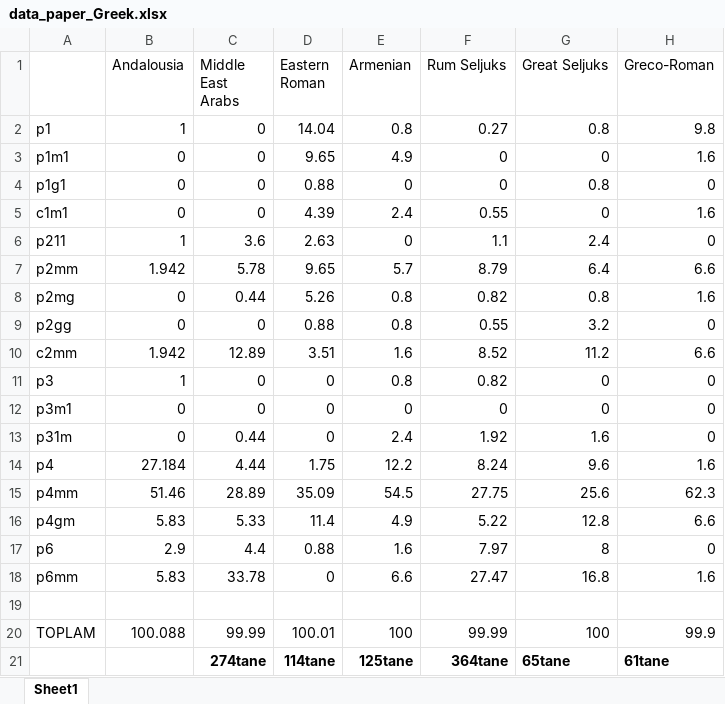
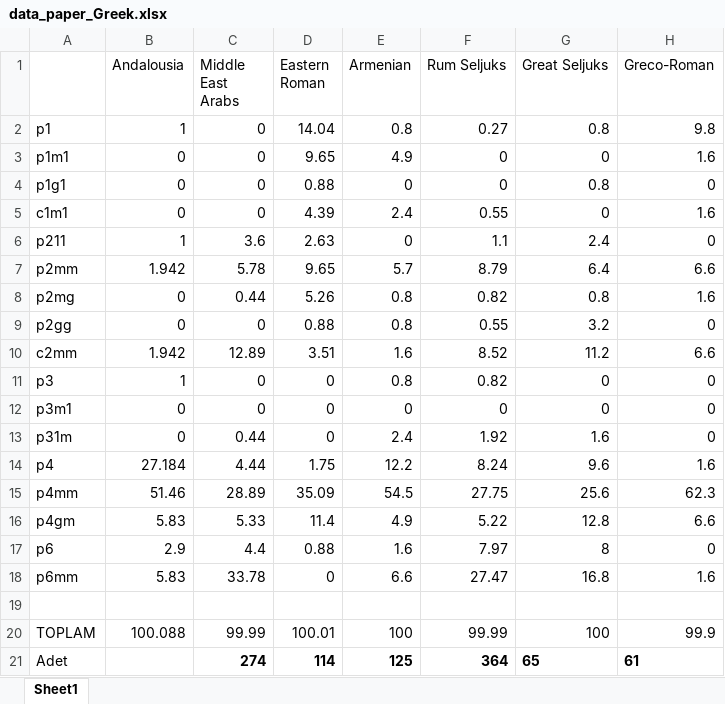
Before and after one commit to selimonat/ornament_symmgroups, an Excel workbook: data_paper_Greek.xlsx, sheet Sheet1, drawn as a sheet; values as stored, in another font and other column widths than the file's, no borders; removed rows and columns are numbered as before the commit, all else as after; the diff names each change by its address in the sheet, - before the commit and + after, or states it on an @@ line.

```diff
--- a/data_paper_Greek.xlsx (sheet Sheet1)
+++ b/data_paper_Greek.xlsx (sheet Sheet1)
-row 21:  |  | 274tane | 114tane | 125tane | 364tane | 65tane | 61tane
+row 21: Adet |  | 274 | 114 | 125 | 364 | 65 | 61
```
Also changed, not shown: 1 other file.
